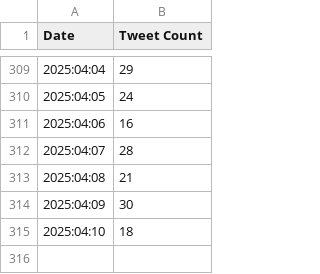
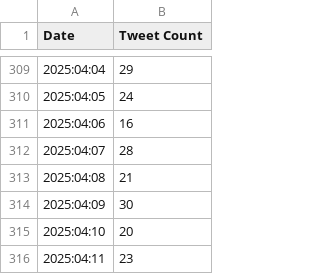
Before and after one commit to konstantine25b/polymarket_algo, a CSV file: src/data/elonmusk_daily_counts.csv, drawn as a sheet; only a part is shown, gaps mark what is left out.

```diff
--- a/src/data/elonmusk_daily_counts.csv
+++ b/src/data/elonmusk_daily_counts.csv
@@ -314,2 +314,3 @@ Date,Tweet Count
 2025:04:09,30
-2025:04:10,18
+2025:04:10,20
+2025:04:11,23
```
Also changed, not shown: 2 other files.
